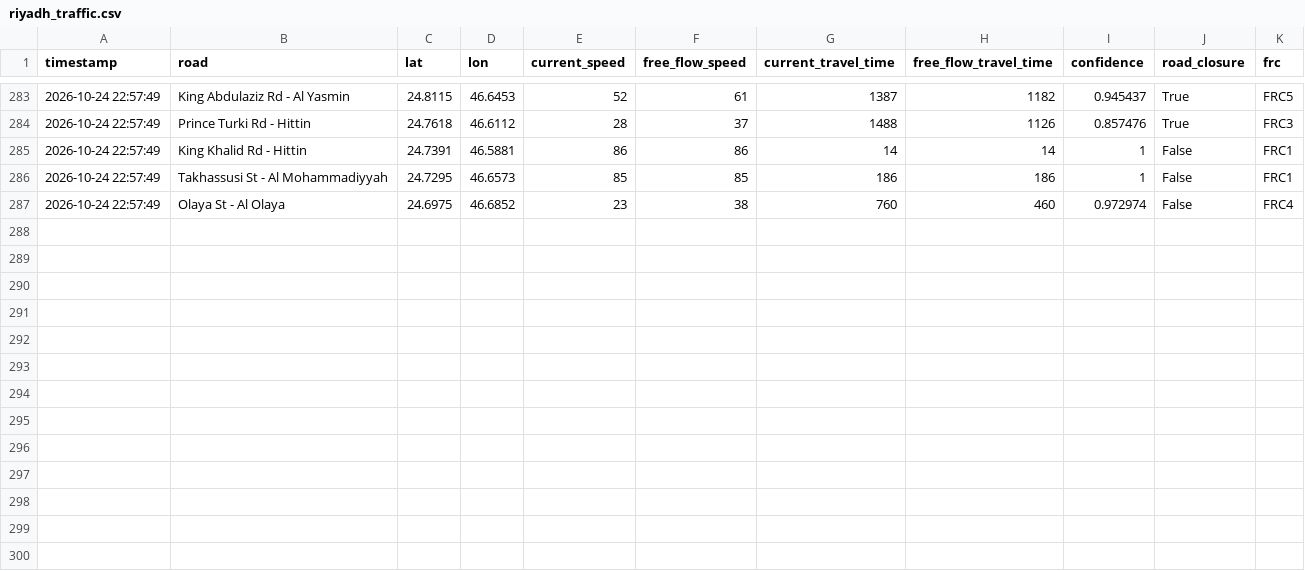
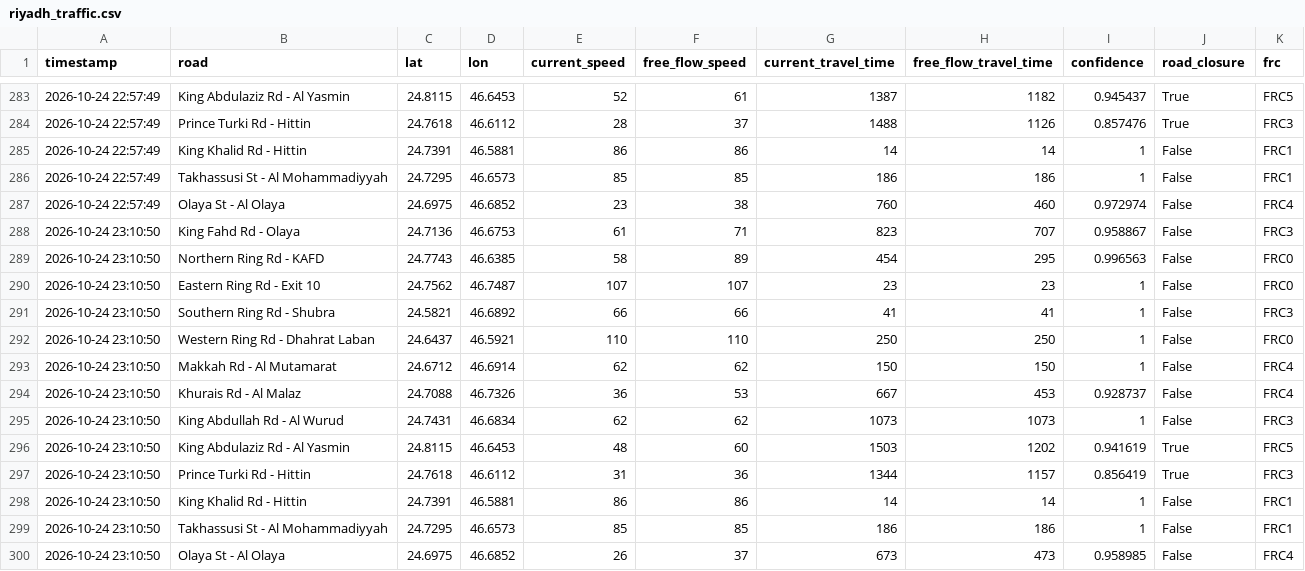
Before and after one commit to Faisal-Almusallam/GreenFlow, a CSV file: data/riyadh_traffic.csv, drawn as a sheet; only a part is shown, gaps mark what is left out; the diff names each change by its address in the sheet, - before the commit and + after, or states it on an @@ line.

```diff
--- a/data/riyadh_traffic.csv
+++ b/data/riyadh_traffic.csv
+row 288: 2026-10-24 23:10:50 | King Fahd Rd - Olaya | 24.7136 | 46.6753 | 61 | 71 | 823 | 707 | 0.958867 | False | FRC3
+row 289: 2026-10-24 23:10:50 | Northern Ring Rd - KAFD | 24.7743 | 46.6385 | 58 | 89 | 454 | 295 | 0.996563 | False | FRC0
+row 290: 2026-10-24 23:10:50 | Eastern Ring Rd - Exit 10 | 24.7562 | 46.7487 | 107 | 107 | 23 | 23 | 1 | False | FRC0
+row 291: 2026-10-24 23:10:50 | Southern Ring Rd - Shubra | 24.5821 | 46.6892 | 66 | 66 | 41 | 41 | 1 | False | FRC3
+row 292: 2026-10-24 23:10:50 | Western Ring Rd - Dhahrat Laban | 24.6437 | 46.5921 | 110 | 110 | 250 | 250 | 1 | False | FRC0
+row 293: 2026-10-24 23:10:50 | Makkah Rd - Al Mutamarat | 24.6712 | 46.6914 | 62 | 62 | 150 | 150 | 1 | False | FRC4
+row 294: 2026-10-24 23:10:50 | Khurais Rd - Al Malaz | 24.7088 | 46.7326 | 36 | 53 | 667 | 453 | 0.928737 | False | FRC4
+row 295: 2026-10-24 23:10:50 | King Abdullah Rd - Al Wurud | 24.7431 | 46.6834 | 62 | 62 | 1073 | 1073 | 1 | False | FRC3
+row 296: 2026-10-24 23:10:50 | King Abdulaziz Rd - Al Yasmin | 24.8115 | 46.6453 | 48 | 60 | 1503 | 1202 | 0.941619 | True | FRC5
+row 297: 2026-10-24 23:10:50 | Prince Turki Rd - Hittin | 24.7618 | 46.6112 | 31 | 36 | 1344 | 1157 | 0.856419 | True | FRC3
+row 298: 2026-10-24 23:10:50 | King Khalid Rd - Hittin | 24.7391 | 46.5881 | 86 | 86 | 14 | 14 | 1 | False | FRC1
+row 299: 2026-10-24 23:10:50 | Takhassusi St - Al Mohammadiyyah | 24.7295 | 46.6573 | 85 | 85 | 186 | 186 | 1 | False | FRC1
+row 300: 2026-10-24 23:10:50 | Olaya St - Al Olaya | 24.6975 | 46.6852 | 26 | 37 | 673 | 473 | 0.958985 | False | FRC4
```
